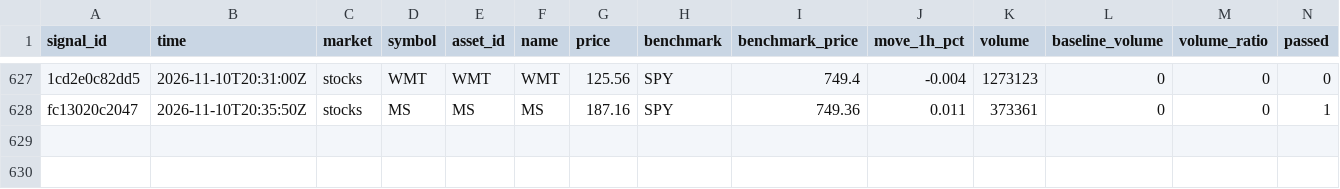
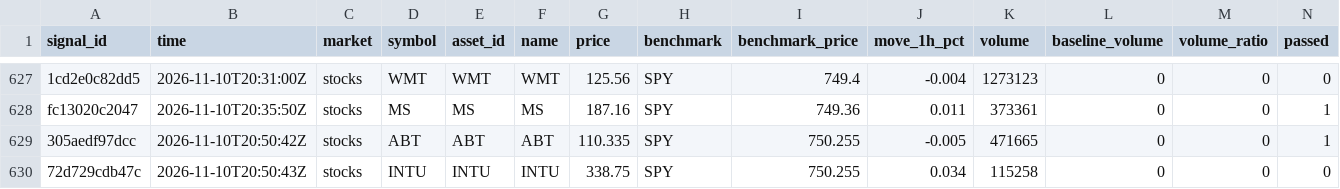
Before and after one commit to hpintojr/crypto-scanner, a CSV file: data/signals.csv, drawn as a sheet; only a part is shown, gaps mark what is left out; rows hold the shown columns only; the diff names each change by its address in the sheet, - before the commit and + after, or states it on an @@ line.

```diff
--- a/data/signals.csv
+++ b/data/signals.csv
+row 629: 305aedf97dcc | 2026-11-10T20:50:42Z | stocks | ABT | ABT | ABT | 110.335 | SPY | 750.255 | -0.005 | 471665 | 0 | 0 | 1
+row 630: 72d729cdb47c | 2026-11-10T20:50:43Z | stocks | INTU | INTU | INTU | 338.75 | SPY | 750.255 | 0.034 | 115258 | 0 | 0 | 0
```
Also changed, not shown: data/outcomes.csv, data/sim-equity.csv, 6 other files.
